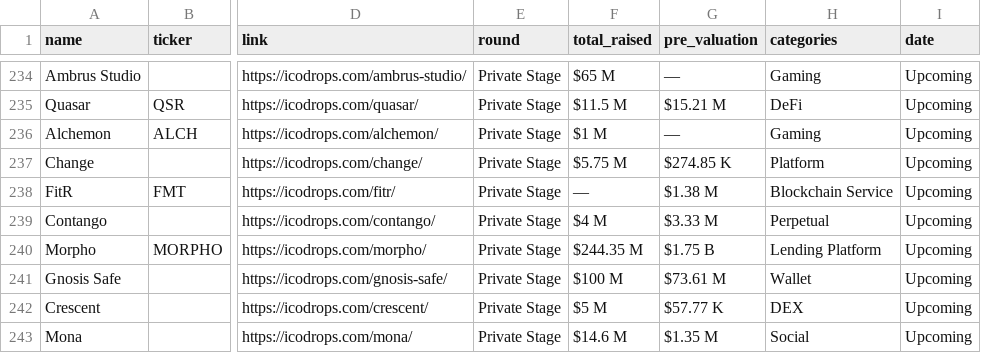
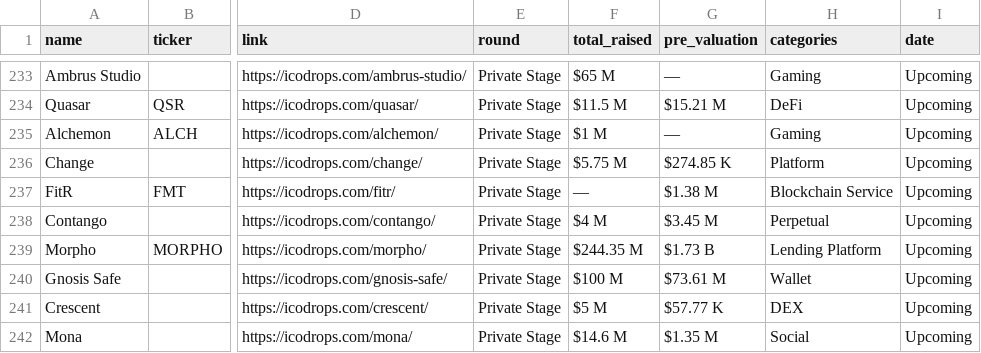
Before and after one commit to rfrm-dao/ICO-IDO-Dashboard, a CSV file: upcoming.csv, drawn as a sheet; only a part is shown, gaps mark what is left out; addresses are those after the commit; the diff covers the shown part only; the diff names each change by its address in the sheet, - before the commit and + after, or states it on an @@ line.

```diff
--- a/upcoming.csv
+++ b/upcoming.csv
-G238 (pre_valuation): $3.33 M
+G238 (pre_valuation): $3.45 M
-G239 (pre_valuation): $1.75 B
+G239 (pre_valuation): $1.73 B
```
Also changed, not shown: 1 removed row and 23 edited cells elsewhere in this file, active.csv, 1 other file.
